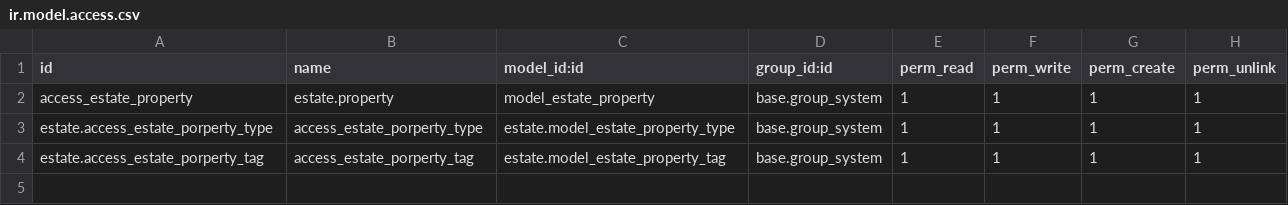
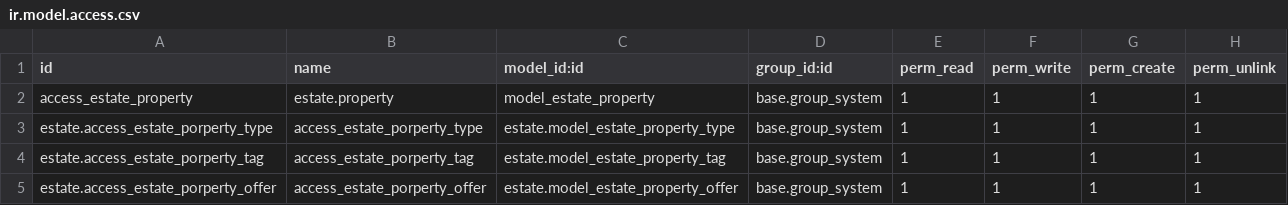
Before and after one commit to odoo/tutorials, a CSV file: estate/security/ir.model.access.csv, drawn as a sheet.

Commit message:
[ADD] estate: add estate.property.offer model and offer_ids relationship
- Create estate.property.offer model with price, status, partner_id, and property_id fields
- Add One2many field offer_ids to estate.property
- Add list and form views for property offers
- Include offers tab in the estate property form view
- Add security access rules for estate.property.offer in ir.model.access.csv

```diff
--- a/estate/security/ir.model.access.csv
+++ b/estate/security/ir.model.access.csv
@@ -4 +4,2 @@ estate.access_estate_porperty_type,access_estate_porperty_type,estate.model_esta
 estate.access_estate_porperty_tag,access_estate_porperty_tag,estate.model_estate_property_tag,base.group_system,1,1,1,1
+estate.access_estate_porperty_offer,access_estate_porperty_offer,estate.model_estate_property_offer,base.group_system,1,1,1,1
```
Also changed, not shown: 3 other files.
